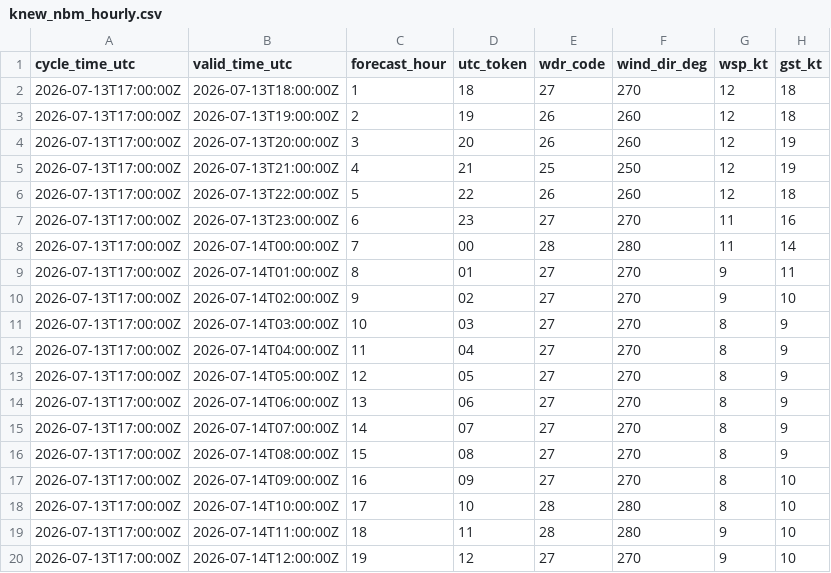
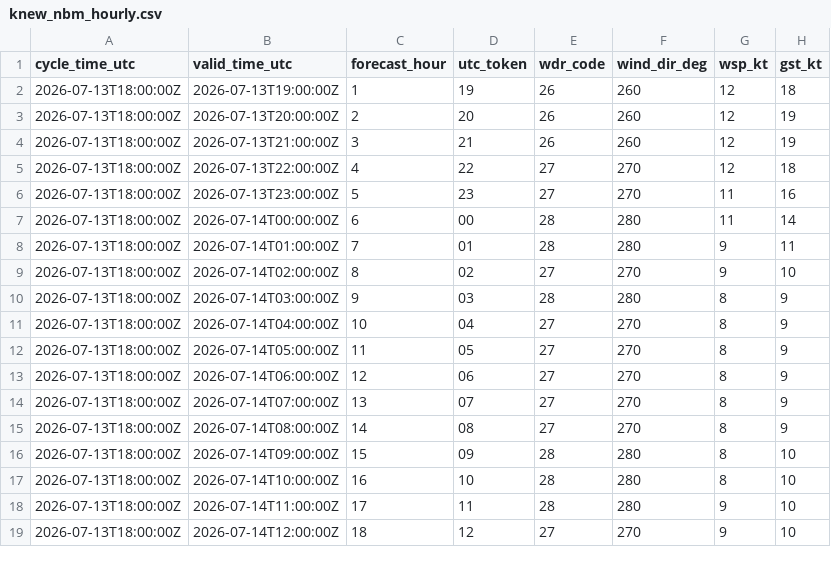
Before and after one commit to mefferso/PETSS-Plots, a CSV file: data/surge_dashboard/knew_nbm_hourly.csv, drawn as a sheet; only a part is shown; the diff covers the shown part only.

```diff
--- a/data/surge_dashboard/knew_nbm_hourly.csv
+++ b/data/surge_dashboard/knew_nbm_hourly.csv
@@ -1,20 +1,19 @@
 cycle_time_utc,valid_time_utc,forecast_hour,utc_token,wdr_code,wind_dir_deg,wsp_kt,gst_kt
-2026-07-13T17:00:00Z,2026-07-13T18:00:00Z,1,18,27,270,12,18
-2026-07-13T17:00:00Z,2026-07-13T19:00:00Z,2,19,26,260,12,18
-2026-07-13T17:00:00Z,2026-07-13T20:00:00Z,3,20,26,260,12,19
-2026-07-13T17:00:00Z,2026-07-13T21:00:00Z,4,21,25,250,12,19
-2026-07-13T17:00:00Z,2026-07-13T22:00:00Z,5,22,26,260,12,18
-2026-07-13T17:00:00Z,2026-07-13T23:00:00Z,6,23,27,270,11,16
-2026-07-13T17:00:00Z,2026-07-14T00:00:00Z,7,00,28,280,11,14
-2026-07-13T17:00:00Z,2026-07-14T01:00:00Z,8,01,27,270,9,11
-2026-07-13T17:00:00Z,2026-07-14T02:00:00Z,9,02,27,270,9,10
-2026-07-13T17:00:00Z,2026-07-14T03:00:00Z,10,03,27,270,8,9
-2026-07-13T17:00:00Z,2026-07-14T04:00:00Z,11,04,27,270,8,9
-2026-07-13T17:00:00Z,2026-07-14T05:00:00Z,12,05,27,270,8,9
-2026-07-13T17:00:00Z,2026-07-14T06:00:00Z,13,06,27,270,8,9
-2026-07-13T17:00:00Z,2026-07-14T07:00:00Z,14,07,27,270,8,9
-2026-07-13T17:00:00Z,2026-07-14T08:00:00Z,15,08,27,270,8,9
-2026-07-13T17:00:00Z,2026-07-14T09:00:00Z,16,09,27,270,8,10
-2026-07-13T17:00:00Z,2026-07-14T10:00:00Z,17,10,28,280,8,10
-2026-07-13T17:00:00Z,2026-07-14T11:00:00Z,18,11,28,280,9,10
-2026-07-13T17:00:00Z,2026-07-14T12:00:00Z,19,12,27,270,9,10
+2026-07-13T18:00:00Z,2026-07-13T19:00:00Z,1,19,26,260,12,18
+2026-07-13T18:00:00Z,2026-07-13T20:00:00Z,2,20,26,260,12,19
+2026-07-13T18:00:00Z,2026-07-13T21:00:00Z,3,21,26,260,12,19
+2026-07-13T18:00:00Z,2026-07-13T22:00:00Z,4,22,27,270,12,18
+2026-07-13T18:00:00Z,2026-07-13T23:00:00Z,5,23,27,270,11,16
+2026-07-13T18:00:00Z,2026-07-14T00:00:00Z,6,00,28,280,11,14
+2026-07-13T18:00:00Z,2026-07-14T01:00:00Z,7,01,28,280,9,11
+2026-07-13T18:00:00Z,2026-07-14T02:00:00Z,8,02,27,270,9,10
+2026-07-13T18:00:00Z,2026-07-14T03:00:00Z,9,03,28,280,8,9
+2026-07-13T18:00:00Z,2026-07-14T04:00:00Z,10,04,27,270,8,9
+2026-07-13T18:00:00Z,2026-07-14T05:00:00Z,11,05,27,270,8,9
+2026-07-13T18:00:00Z,2026-07-14T06:00:00Z,12,06,27,270,8,9
+2026-07-13T18:00:00Z,2026-07-14T07:00:00Z,13,07,27,270,8,9
+2026-07-13T18:00:00Z,2026-07-14T08:00:00Z,14,08,27,270,8,9
+2026-07-13T18:00:00Z,2026-07-14T09:00:00Z,15,09,28,280,8,10
+2026-07-13T18:00:00Z,2026-07-14T10:00:00Z,16,10,28,280,8,10
+2026-07-13T18:00:00Z,2026-07-14T11:00:00Z,17,11,28,280,9,10
+2026-07-13T18:00:00Z,2026-07-14T12:00:00Z,18,12,27,270,9,10
```
Also changed, not shown: 1 added row and 16 edited cells elsewhere in this file, 3 other files.
